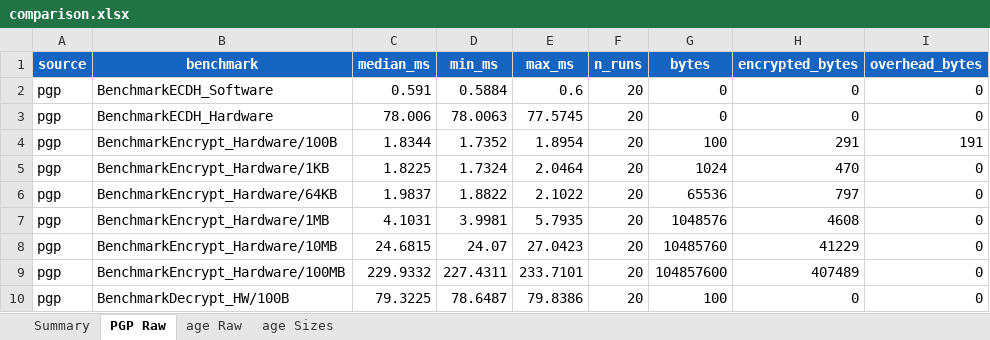
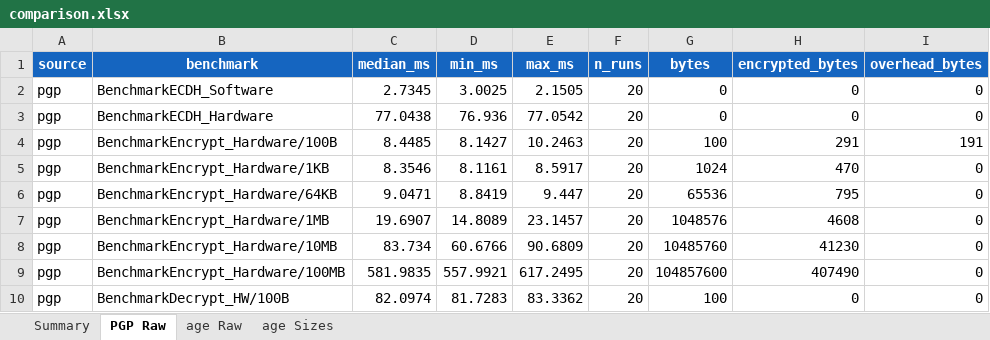
Before and after one commit to Kacprucha/CryptoKeyWithAge, an Excel workbook: analysis/results/comparison.xlsx, sheet PGP Raw, drawn as a sheet; only a part is shown; values as stored, in another font and other column widths than the file's, no borders; the diff covers the shown part only; the diff names each change by its address in the sheet, - before the commit and + after, or states it on an @@ line.

```diff
--- a/analysis/results/comparison.xlsx (sheet PGP Raw)
+++ b/analysis/results/comparison.xlsx (sheet PGP Raw)
-C2 (median_ms): 0.591
+C2 (median_ms): 2.7345
-D2 (min_ms): 0.5884
+D2 (min_ms): 3.0025
-E2 (max_ms): 0.6
+E2 (max_ms): 2.1505
-C3 (median_ms): 78.006
+C3 (median_ms): 77.0438
-D3 (min_ms): 78.0063
+D3 (min_ms): 76.936
-E3 (max_ms): 77.5745
+E3 (max_ms): 77.0542
-C4 (median_ms): 1.8344
+C4 (median_ms): 8.4485
-D4 (min_ms): 1.7352
+D4 (min_ms): 8.1427
-E4 (max_ms): 1.8954
+E4 (max_ms): 10.2463
-C5 (median_ms): 1.8225
+C5 (median_ms): 8.3546
-D5 (min_ms): 1.7324
+D5 (min_ms): 8.1161
-E5 (max_ms): 2.0464
+E5 (max_ms): 8.5917
-C6 (median_ms): 1.9837
+C6 (median_ms): 9.0471
-D6 (min_ms): 1.8822
+D6 (min_ms): 8.8419
-E6 (max_ms): 2.1022
+E6 (max_ms): 9.447
-H6 (encrypted_bytes): 797
+H6 (encrypted_bytes): 795
-C7 (median_ms): 4.1031
+C7 (median_ms): 19.6907
-D7 (min_ms): 3.9981
+D7 (min_ms): 14.8089
-E7 (max_ms): 5.7935
+E7 (max_ms): 23.1457
-C8 (median_ms): 24.6815
+C8 (median_ms): 83.734
-D8 (min_ms): 24.07
+D8 (min_ms): 60.6766
-E8 (max_ms): 27.0423
+E8 (max_ms): 90.6809
-H8 (encrypted_bytes): 41229
+H8 (encrypted_bytes): 41230
-C9 (median_ms): 229.9332
+C9 (median_ms): 581.9835
-D9 (min_ms): 227.4311
+D9 (min_ms): 557.9921
-E9 (max_ms): 233.7101
+E9 (max_ms): 617.2495
-H9 (encrypted_bytes): 407489
+H9 (encrypted_bytes): 407490
-C10 (median_ms): 79.3225
+C10 (median_ms): 82.0974
-D10 (min_ms): 78.6487
+D10 (min_ms): 81.7283
-E10 (max_ms): 79.8386
+E10 (max_ms): 83.3362
```
Also changed, not shown: 17 edited cells elsewhere in this sheet, sheet Summary, sheet age Raw, 15 other files.
